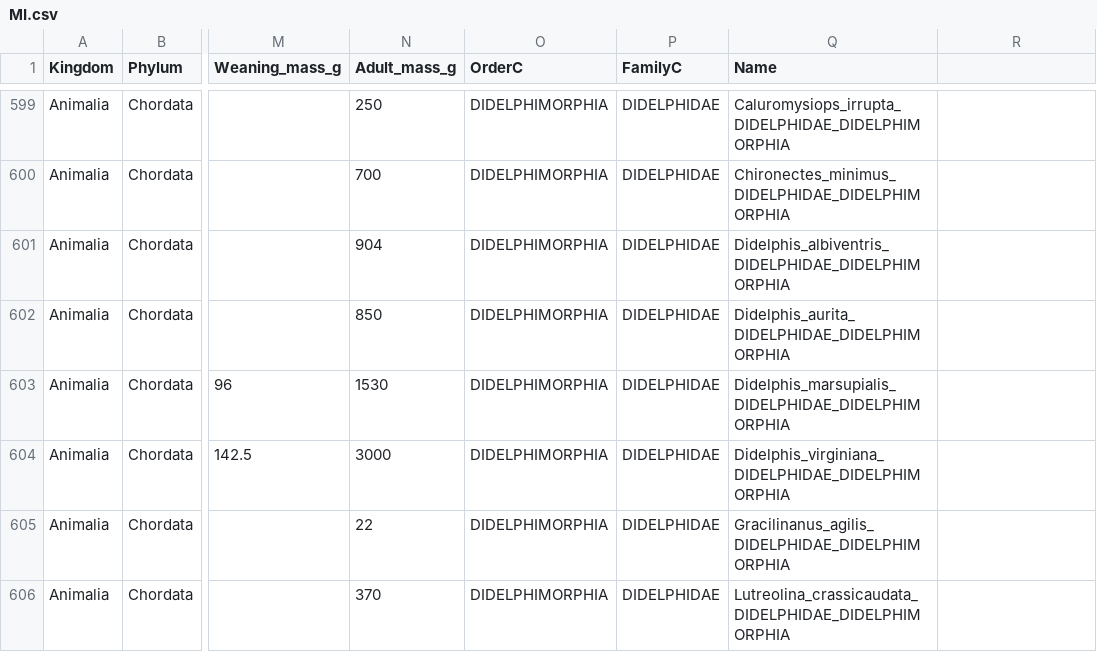
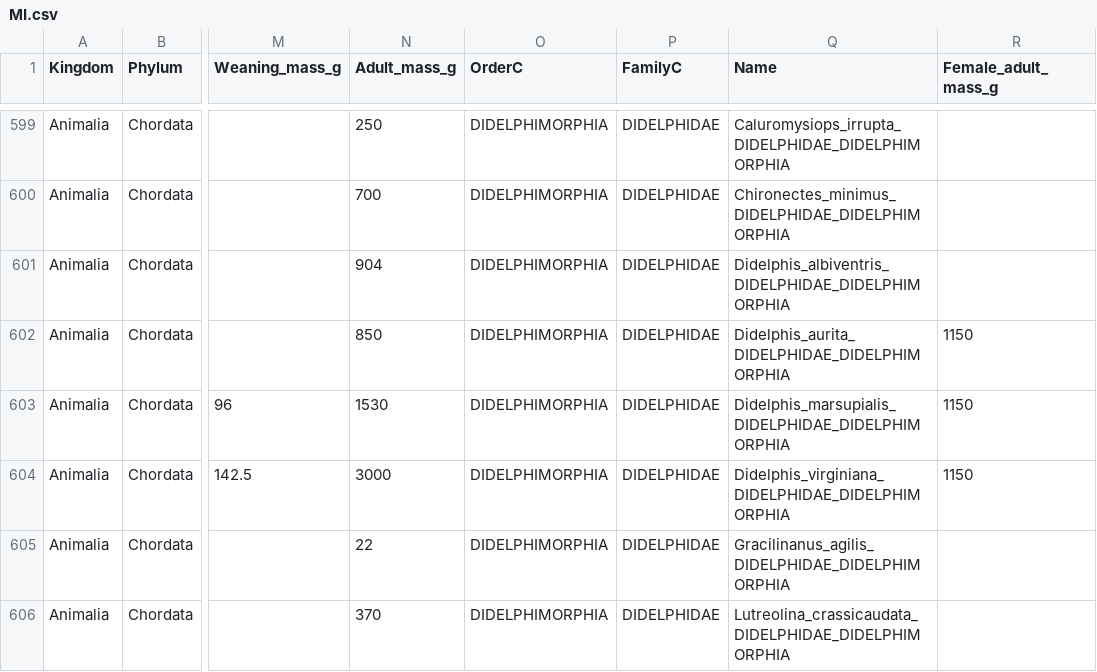
Before and after one commit to courtiol/mammalianMI, a CSV file: data/MI.csv, drawn as a sheet; only a part is shown, gaps mark what is left out; the diff covers the shown part only; the diff names each change by its address in the sheet, - before the commit and + after, or states it on an @@ line.

Commit message:
Dataset including female mass

```diff
--- a/data/MI.csv
+++ b/data/MI.csv
-R1: (empty)
+R1: Female_adult_mass_g
-R602:R604 (Female_adult_mass_g): (empty)
+R602:R604 (Female_adult_mass_g): 1150
```
Also changed, not shown: 69 edited cells elsewhere in this file.
